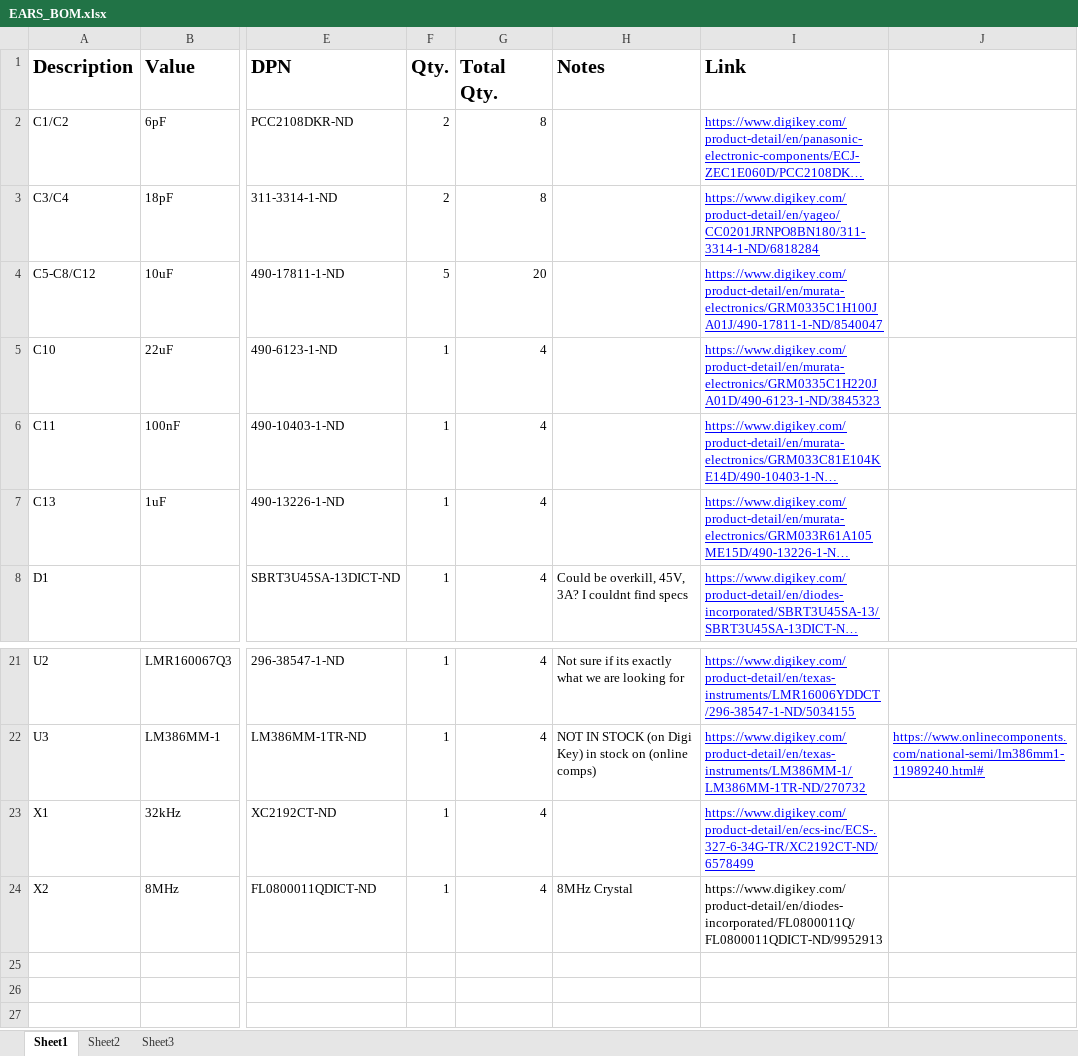
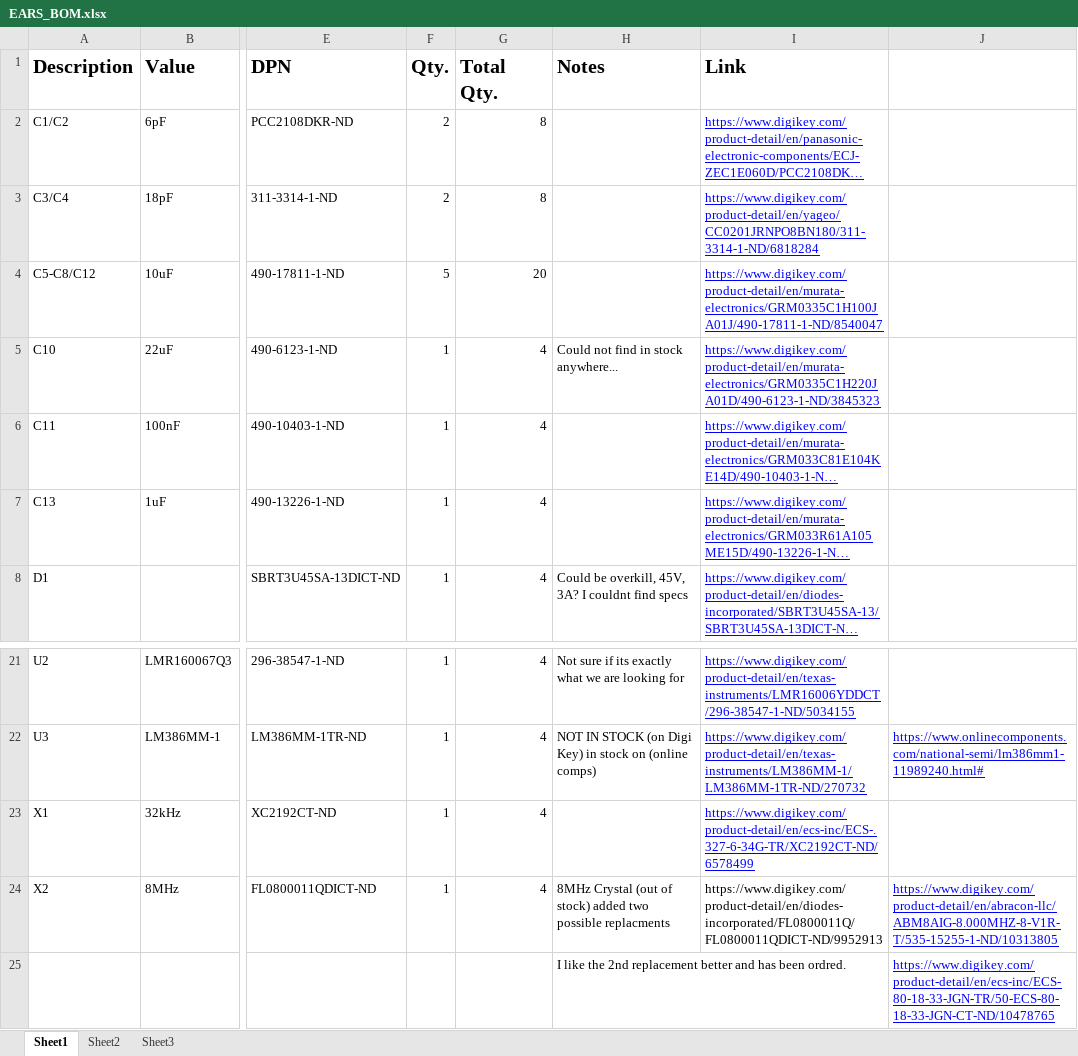
Before and after one commit to austinjoseph/EARS, an Excel workbook: Documents/EARS_BOM.xlsx, sheet Sheet1, drawn as a sheet; only a part is shown, gaps mark what is left out; long unchanged cells end in …; values as stored, in another font and other column widths than the file's, no borders; charts and pictures not drawn; rows hold the shown columns only; the diff names each change by its address in the sheet, - before the commit and + after, or states it on an @@ line.

Commit message:
Updated BOM
Still missing 22uF caps we need 4, could not find any 0603s or smaller anywhere.

```diff
--- a/Documents/EARS_BOM.xlsx (sheet Sheet1)
+++ b/Documents/EARS_BOM.xlsx (sheet Sheet1)
-H5 (Notes): (empty)
+H5 (Notes): Could not find in stock anywhere...
-H24 (Notes): 8MHz Crystal
+H24 (Notes): 8MHz Crystal (out of stock) added two possible replacments
-J24: (empty)
+J24: https://www.digikey.com/product-detail/en/abracon-llc/ABM8AIG-8.000MHZ-8-V1R-T/535-15255-1-ND/10313805
+row 25:  |  |  |  |  | I like the 2nd replacement better and has been ordred. |  | https://www.digikey.com/product-detail/en/ecs-inc/ECS-80-18-33-JGN-TR/50-ECS-80-18-33-JGN-CT-ND/10478765
```
Also changed, not shown: charts or pictures.
